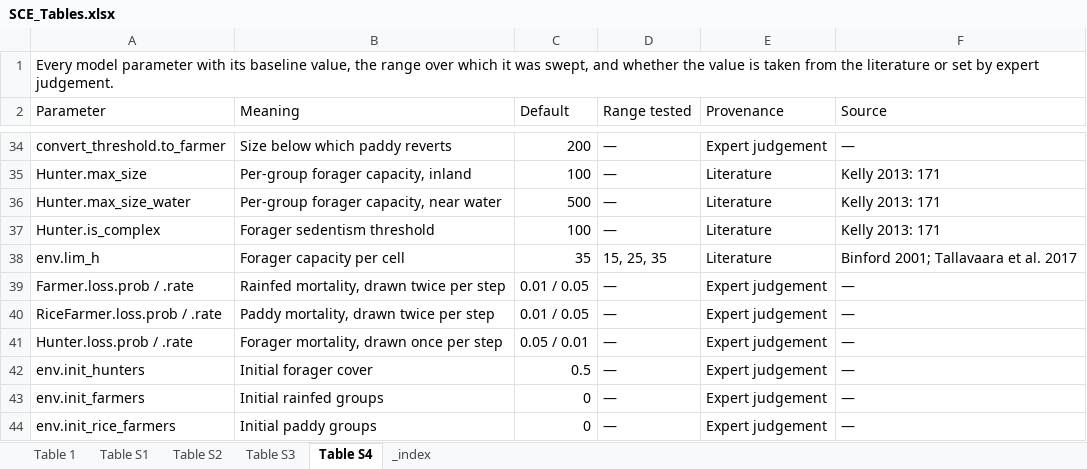
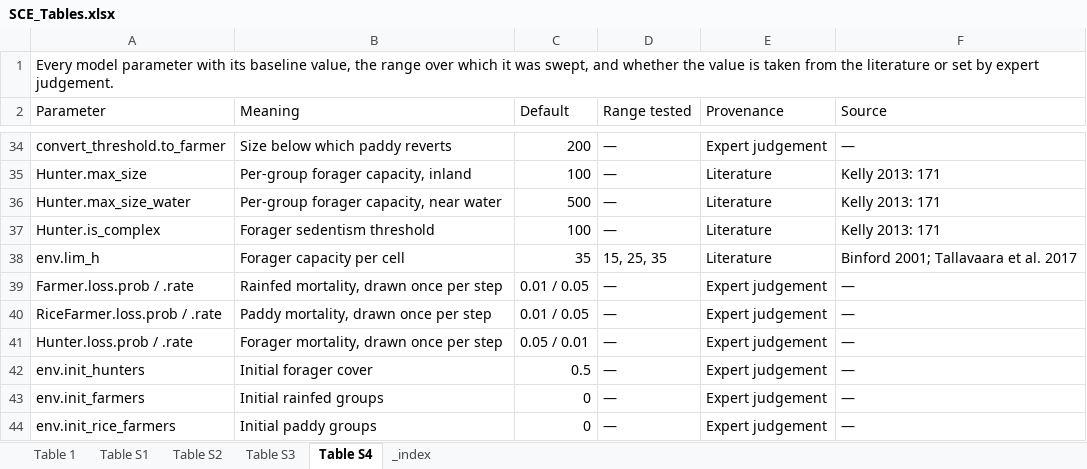
Before and after one commit to SongshGeo/South-China-Livehood-Evolution, an Excel workbook: paper/figs/SCE_Tables.xlsx, sheet Table S4, drawn as a sheet; only a part is shown, gaps mark what is left out; values as stored, in another font and other column widths than the file's, no borders; the diff names each change by its address in the sheet, - before the commit and + after, or states it on an @@ line.

```diff
--- a/paper/figs/SCE_Tables.xlsx (sheet Table S4)
+++ b/paper/figs/SCE_Tables.xlsx (sheet Table S4)
-B39 (Meaning): Rainfed mortality, drawn twice per step
+B39 (Meaning): Rainfed mortality, drawn once per step
-B40 (Meaning): Paddy mortality, drawn twice per step
+B40 (Meaning): Paddy mortality, drawn once per step
```
Also changed, not shown: 6 other files.
